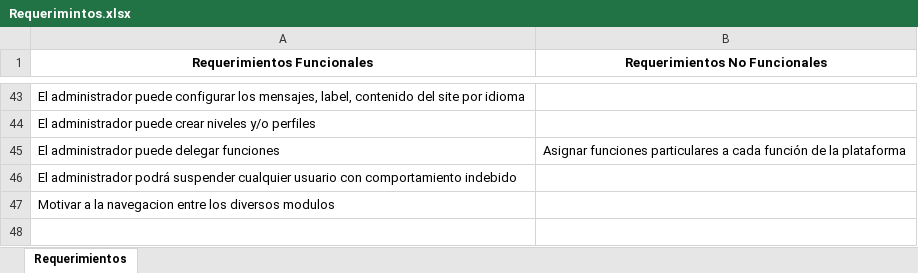
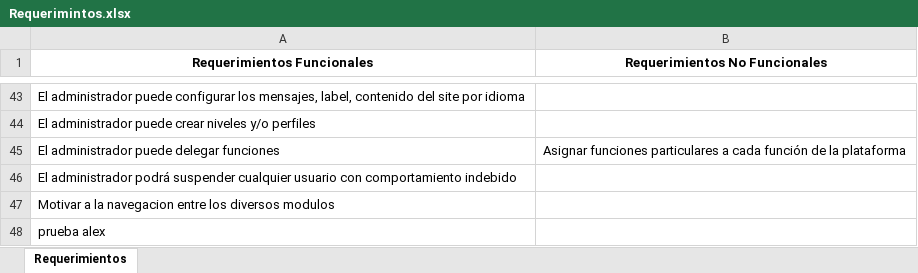
Before and after one commit to millennialssystem/LadysWeb, an Excel workbook: Documentacion/Requerimintos.xlsx, sheet Requerimientos, drawn as a sheet; only a part is shown, gaps mark what is left out; values as stored, in another font and other column widths than the file's, no borders; the diff names each change by its address in the sheet, - before the commit and + after, or states it on an @@ line.

Commit message:
intento prueba

```diff
--- a/Documentacion/Requerimintos.xlsx (sheet Requerimientos)
+++ b/Documentacion/Requerimintos.xlsx (sheet Requerimientos)
+row 48: prueba alex
```
